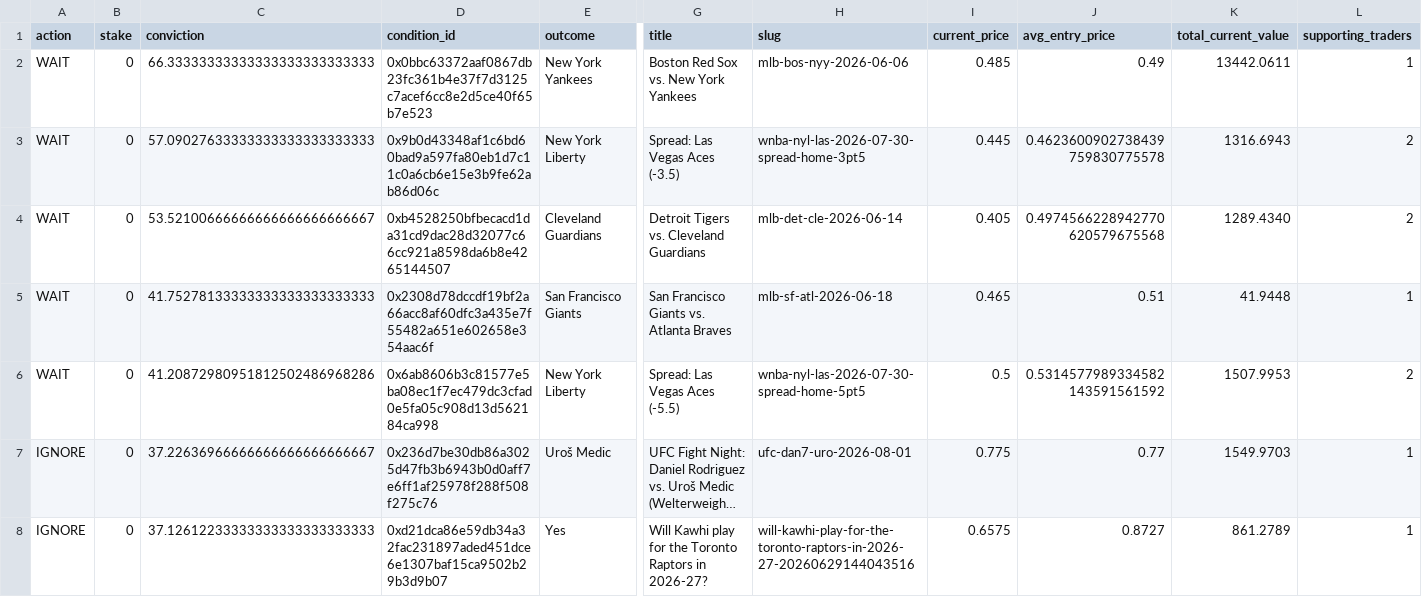
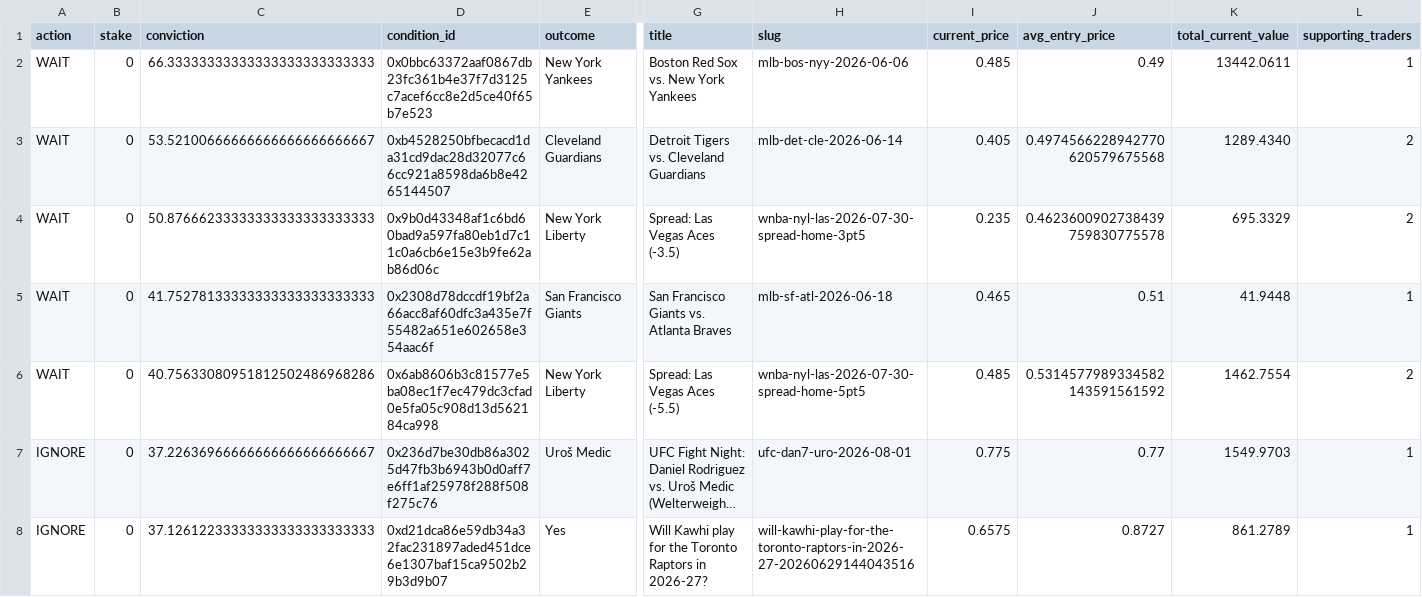
Before and after one commit to giuseppemineo685-beep/atlantis-polymarket-screening, a CSV file: outputs/active_portfolio_signals.csv, drawn as a sheet; only a part is shown, gaps mark what is left out; long unchanged cells end in …; removed rows and columns are numbered as before the commit, all else as after; rows hold the shown columns only; the diff covers the shown part only; the diff names each change by its address in the sheet, - before the commit and + after, or states it on an @@ line.

```diff
--- a/outputs/active_portfolio_signals.csv
+++ b/outputs/active_portfolio_signals.csv
-row 3: WAIT | 0 | 57.09027633333333333333333333 | 0x9b0d43348af1c6bd60bad9a597fa80eb1d7c11c0a6cb6e15e3b9fe62ab86d06c | New York Liberty | Spread: Las Vegas Aces (-3.5) | wnba-nyl-las-2026-07-30-spread-home-3pt5 | 0.445 | 0.4623600902738439759830775578 | 1316.6943 | 2
+row 4: WAIT | 0 | 50.87666233333333333333333333 | 0x9b0d43348af1c6bd60bad9a597fa80eb1d7c11c0a6cb6e15e3b9fe62ab86d06c | New York Liberty | Spread: Las Vegas Aces (-3.5) | wnba-nyl-las-2026-07-30-spread-home-3pt5 | 0.235 | 0.4623600902738439759830775578 | 695.3329 | 2
-C6 (conviction): 41.20872980951812502486968286
+C6 (conviction): 40.75633080951812502486968286
-I6 (current_price): 0.5
+I6 (current_price): 0.485
-K6 (total_current_value): 1507.9953
+K6 (total_current_value): 1462.7554
```
Also changed, not shown: 1 added row, 1 removed row and 38 edited cells elsewhere in this file, outputs/trade_log.csv, 1 other file.
